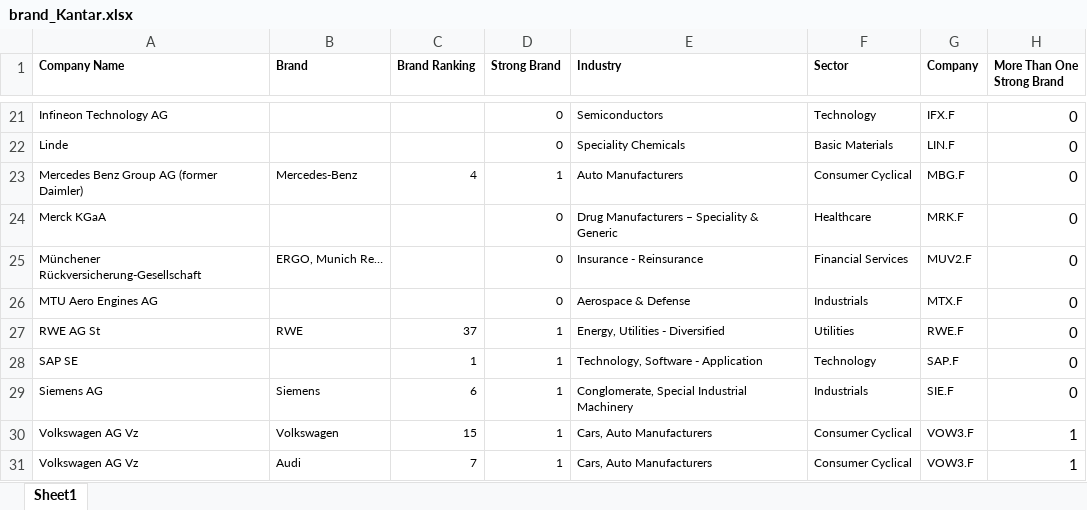
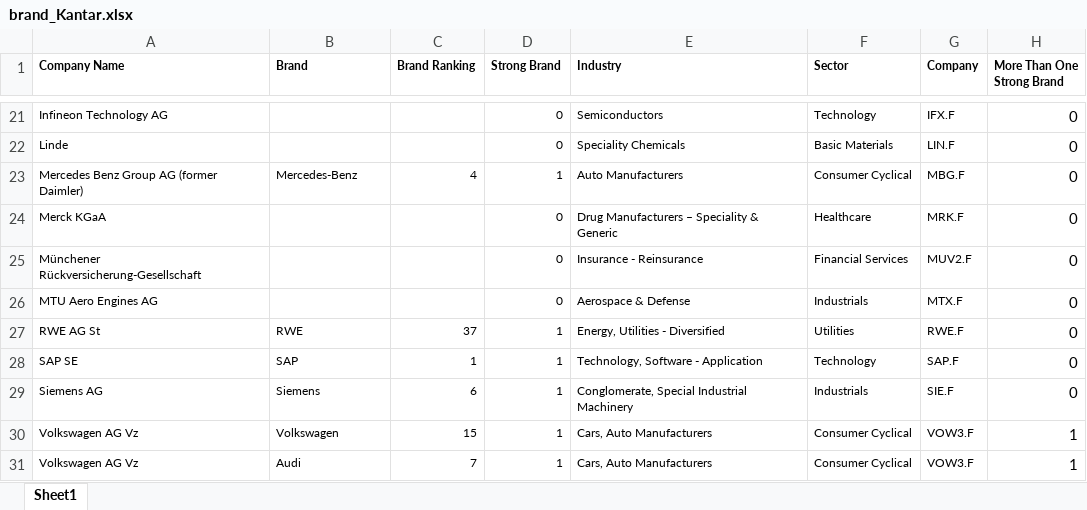
Before and after one commit to johannaschulz/EconometricAnalysis-BrandCrisisModeration-DAX30, an Excel workbook: data/brand_Kantar.xlsx, sheet Sheet1, drawn as a sheet; only a part is shown, gaps mark what is left out; values as stored, in another font and other column widths than the file's, no borders; the diff names each change by its address in the sheet, - before the commit and + after, or states it on an @@ line.

```diff
--- a/data/brand_Kantar.xlsx (sheet Sheet1)
+++ b/data/brand_Kantar.xlsx (sheet Sheet1)
-B25 (Brand): ERGO, Munich Re…
+B25 (Brand): (empty)
-B28 (Brand): (empty)
+B28 (Brand): SAP
```
Also changed, not shown: outputs/descriptive_stats.xlsx, outputs/industry_counts.xlsx, 6 other files.
